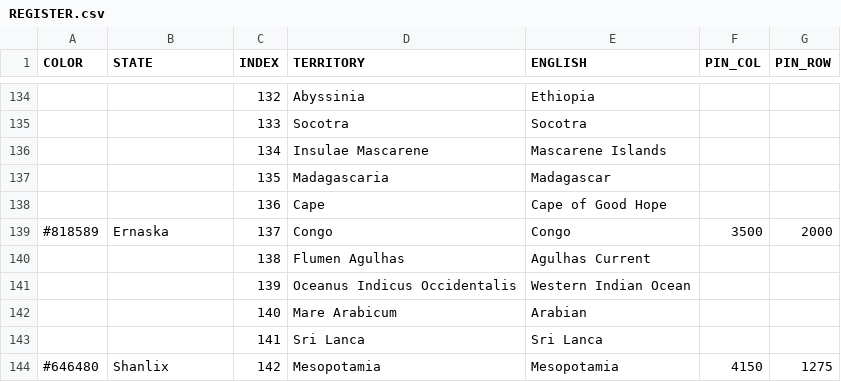
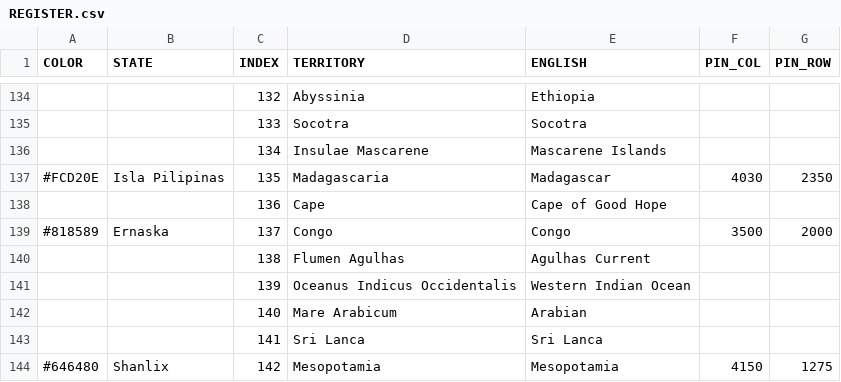
Before and after one commit to MountAye/map-nationstates-philosophers, a CSV file: REGISTER.csv, drawn as a sheet; only a part is shown, gaps mark what is left out.

Commit message:
add Isla Pilipinas

```diff
--- a/REGISTER.csv
+++ b/REGISTER.csv
@@ -136,3 +136,3 @@ COLOR,STATE,INDEX,TERRITORY,ENGLISH,PIN_COL,PIN_ROW
 ,,134,Insulae Mascarene,Mascarene Islands,,
-,,135,Madagascaria,Madagascar,,
+#FCD20E,Isla Pilipinas,135,Madagascaria,Madagascar,4030,2350
 ,,136,Cape,Cape of Good Hope,,
```
Also changed, not shown: 1 other file.
